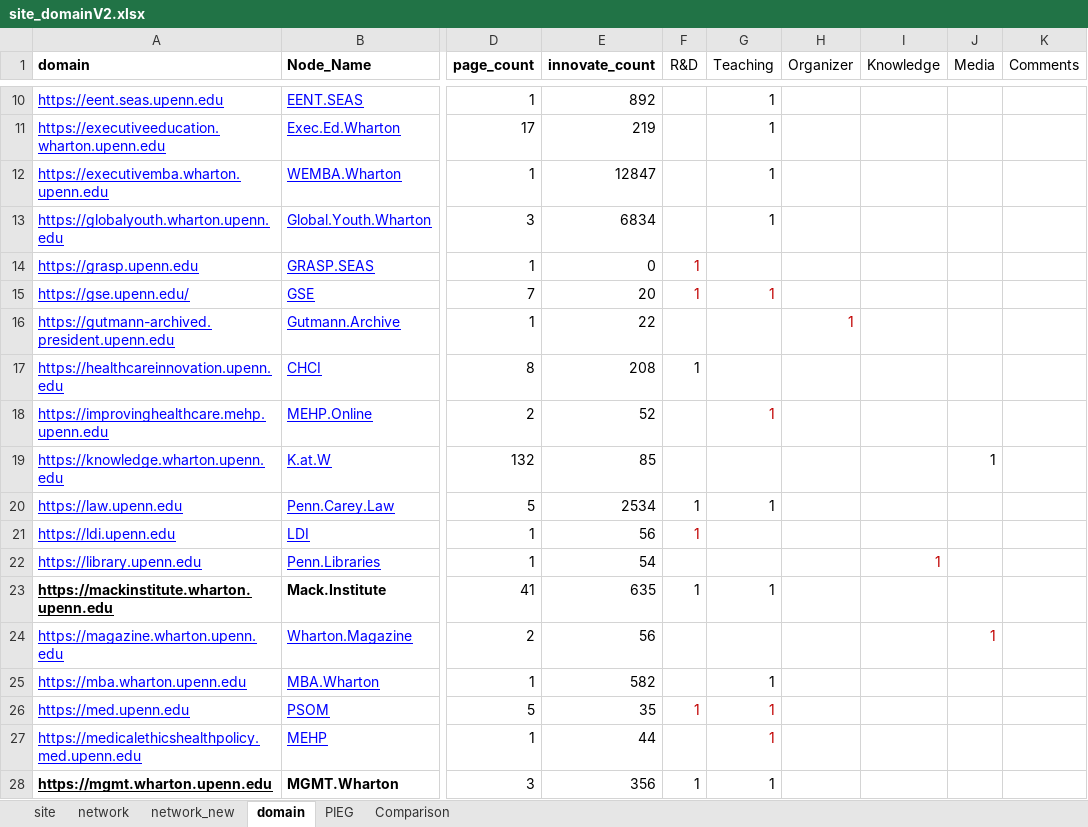
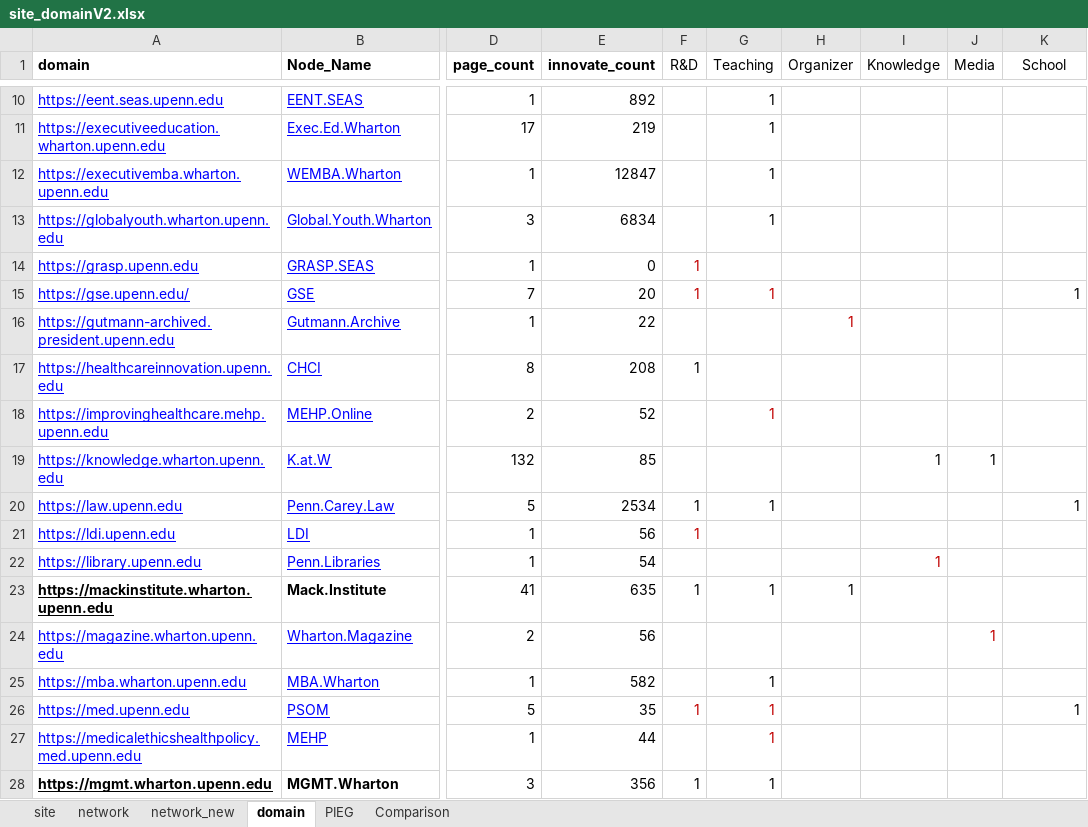
Before and after one commit to MackInstitute/PennEcosystem, an Excel workbook: bokeh-app/data/site_domainV2.xlsx, sheet domain, drawn as a sheet; only a part is shown, gaps mark what is left out; values as stored, in another font and other column widths than the file's, no borders; the diff covers the shown part only; the diff names each change by its address in the sheet, - before the commit and + after, or states it on an @@ line.

```diff
--- a/bokeh-app/data/site_domainV2.xlsx (sheet domain)
+++ b/bokeh-app/data/site_domainV2.xlsx (sheet domain)
-K1: Comments
+K1: School
-K15 (School): (empty)
+K15 (School): 1
-I19 (Knowledge): (empty)
+I19 (Knowledge): 1
-K20 (School): (empty)
+K20 (School): 1
-H23 (Organizer): (empty)
+H23 (Organizer): 1
-K26 (School): (empty)
+K26 (School): 1
```
Also changed, not shown: 15 edited cells elsewhere in this sheet, 5 other files.
